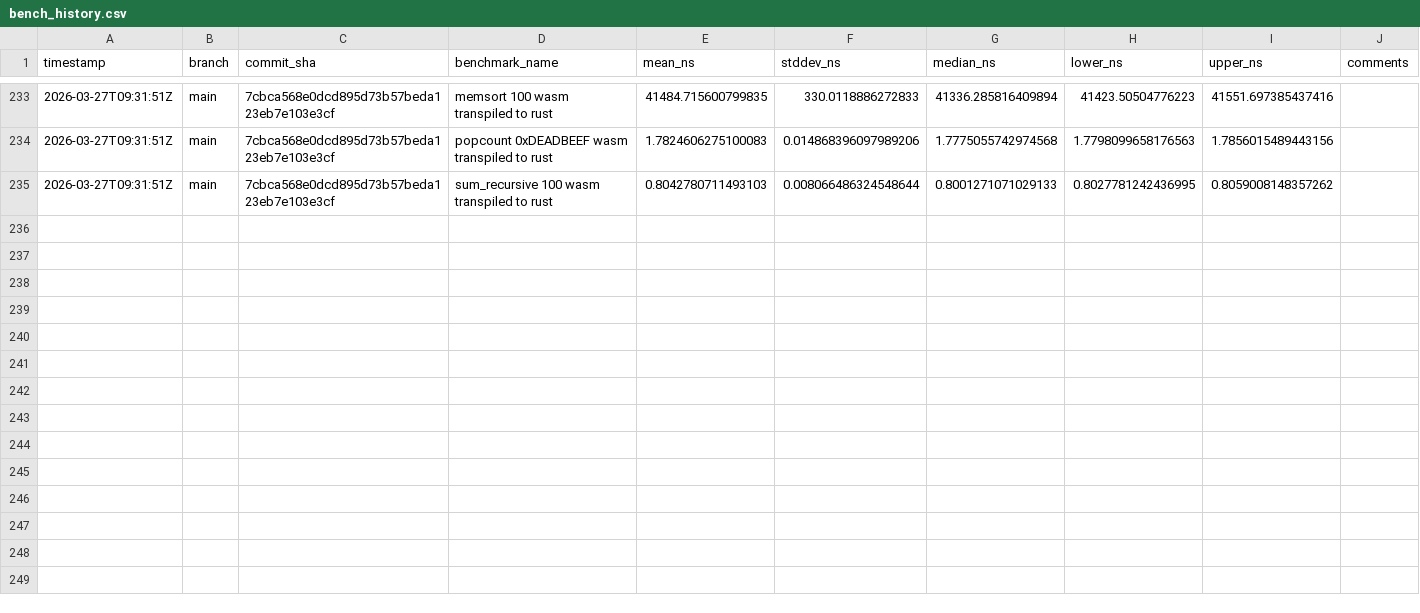
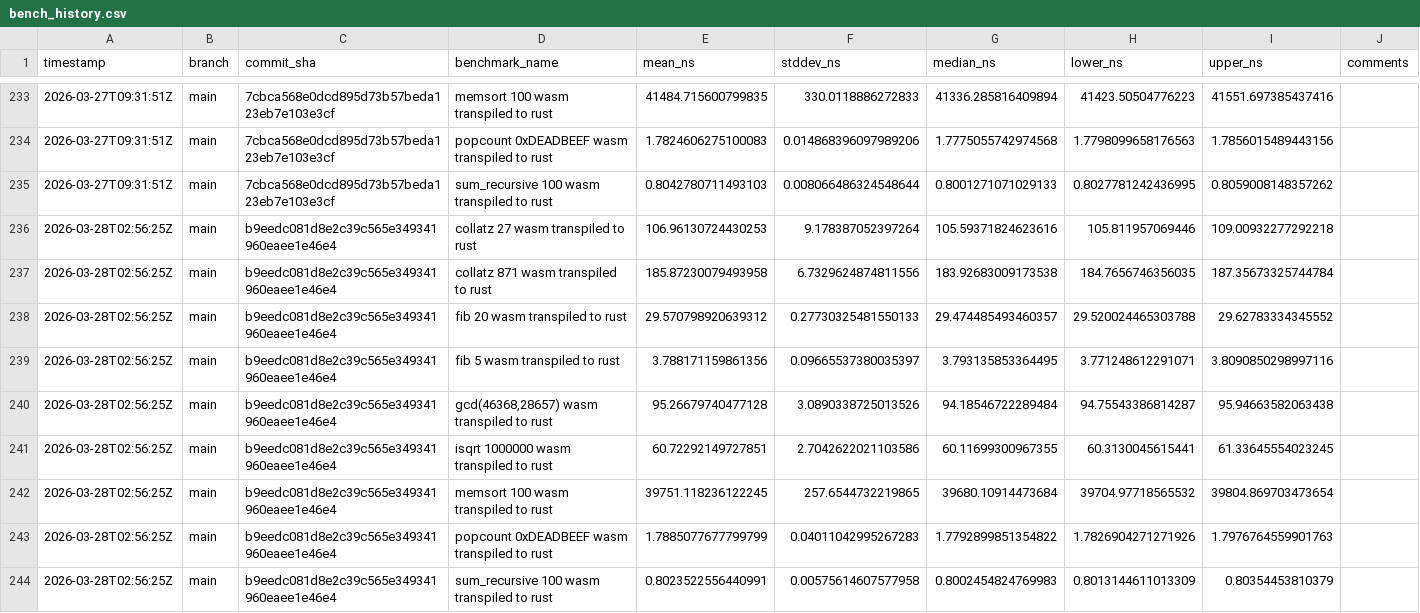
Before and after one commit to arnoox/herkos, a CSV file: bench_history.csv, drawn as a sheet; only a part is shown, gaps mark what is left out; the diff names each change by its address in the sheet, - before the commit and + after, or states it on an @@ line.

Commit message:
bench: results for b9eedc081d8e

```diff
--- a/bench_history.csv
+++ b/bench_history.csv
+row 236: 2026-03-28T02:56:25Z | main | b9eedc081d8e2c39c565e349341960eaee1e46e4 | collatz 27 wasm transpiled to rust | 106.96130724430253 | 9.178387052397264 | 105.59371824623616 | 105.811957069446 | 109.00932277292218
+row 237: 2026-03-28T02:56:25Z | main | b9eedc081d8e2c39c565e349341960eaee1e46e4 | collatz 871 wasm transpiled to rust | 185.87230079493958 | 6.7329624874811556 | 183.92683009173538 | 184.7656746356035 | 187.35673325744784
+row 238: 2026-03-28T02:56:25Z | main | b9eedc081d8e2c39c565e349341960eaee1e46e4 | fib 20 wasm transpiled to rust | 29.570798920639312 | 0.27730325481550133 | 29.474485493460357 | 29.520024465303788 | 29.62783334345552
+row 239: 2026-03-28T02:56:25Z | main | b9eedc081d8e2c39c565e349341960eaee1e46e4 | fib 5 wasm transpiled to rust | 3.788171159861356 | 0.09665537380035397 | 3.793135853364495 | 3.771248612291071 | 3.8090850298997116
+row 240: 2026-03-28T02:56:25Z | main | b9eedc081d8e2c39c565e349341960eaee1e46e4 | gcd(46368,28657) wasm transpiled to rust | 95.26679740477128 | 3.0890338725013526 | 94.18546722289484 | 94.75543386814287 | 95.94663582063438
+row 241: 2026-03-28T02:56:25Z | main | b9eedc081d8e2c39c565e349341960eaee1e46e4 | isqrt 1000000 wasm transpiled to rust | 60.72292149727851 | 2.7042622021103586 | 60.11699300967355 | 60.3130045615441 | 61.33645554023245
+row 242: 2026-03-28T02:56:25Z | main | b9eedc081d8e2c39c565e349341960eaee1e46e4 | memsort 100 wasm transpiled to rust | 39751.118236122245 | 257.6544732219865 | 39680.10914473684 | 39704.97718565532 | 39804.869703473654
+row 243: 2026-03-28T02:56:25Z | main | b9eedc081d8e2c39c565e349341960eaee1e46e4 | popcount 0xDEADBEEF wasm transpiled to rust | 1.7885077677799799 | 0.04011042995267283 | 1.7792899851354822 | 1.7826904271271926 | 1.7976764559901763
+row 244: 2026-03-28T02:56:25Z | main | b9eedc081d8e2c39c565e349341960eaee1e46e4 | sum_recursive 100 wasm transpiled to rust | 0.8023522556440991 | 0.00575614607577958 | 0.8002454824769983 | 0.8013144611013309 | 0.80354453810379
```
